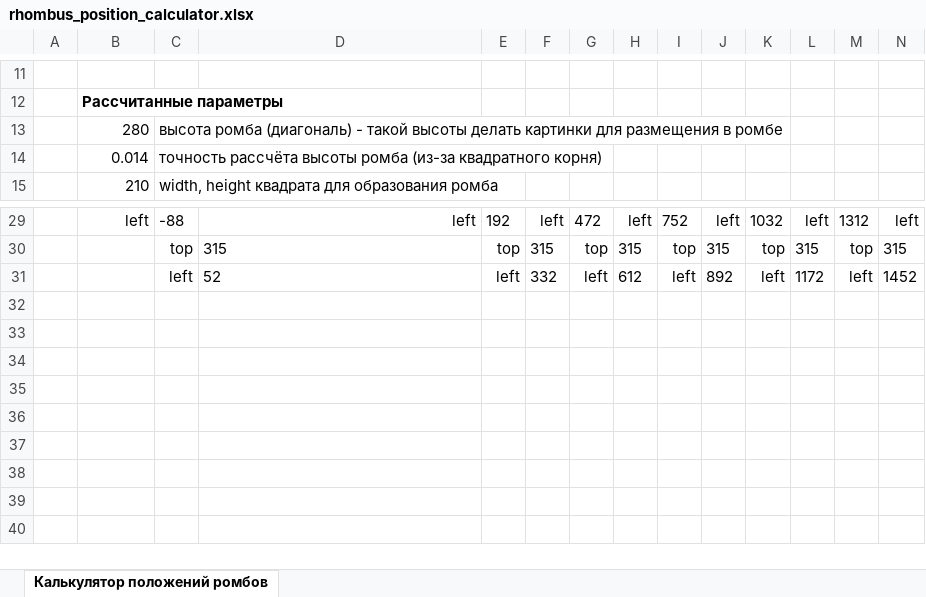
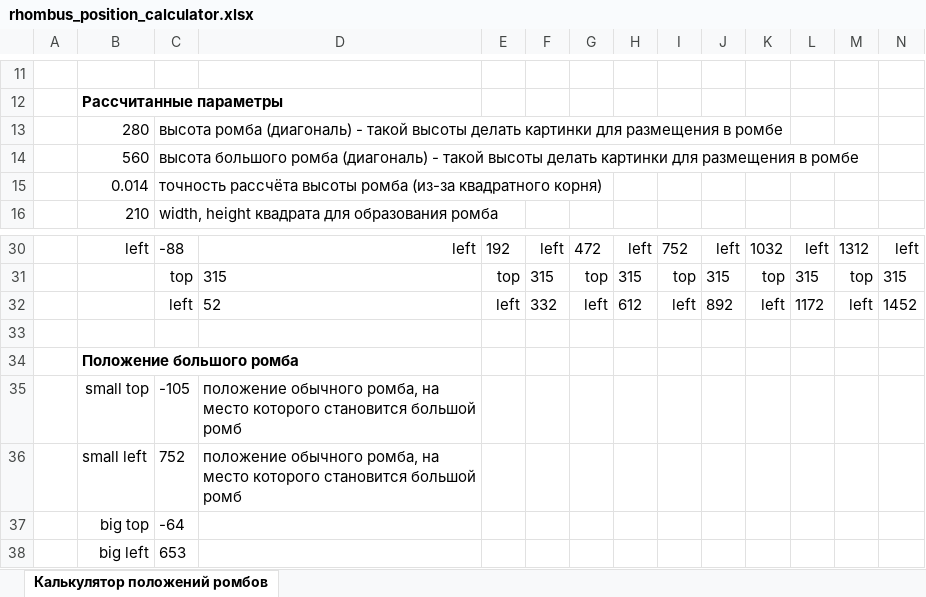
Before and after one commit to ZatolokinPavel/zhivoeslovo, an Excel workbook: rhombus_position_calculator.xlsx, sheet Калькулятор положений ромбов, drawn as a sheet; only a part is shown, gaps mark what is left out; values as stored, in another font and other column widths than the file's, no borders; rows hold the shown columns only; the diff names each change by its address in the sheet, - before the commit and + after, or states it on an @@ line.

Commit message:
update rhombus position calculator

```diff
--- a/rhombus_position_calculator.xlsx (sheet Калькулятор положений ромбов)
+++ b/rhombus_position_calculator.xlsx (sheet Калькулятор положений ромбов)
+row 14:  | 560 | высота большого ромба (диагональ) - такой высоты делать картинки для размещения в ромбе
+row 33: (empty)
+row 34:  | Положение большого ромба
+row 35:  | small top | -105 | положение обычного ромба, на место которого становится большой ромб
+row 36:  | small left | 752 | положение обычного ромба, на место которого становится большой ромб
+row 37:  | big top | -64
+row 38:  | big left | 653
```
Also changed, not shown: formulas that keep their value.
